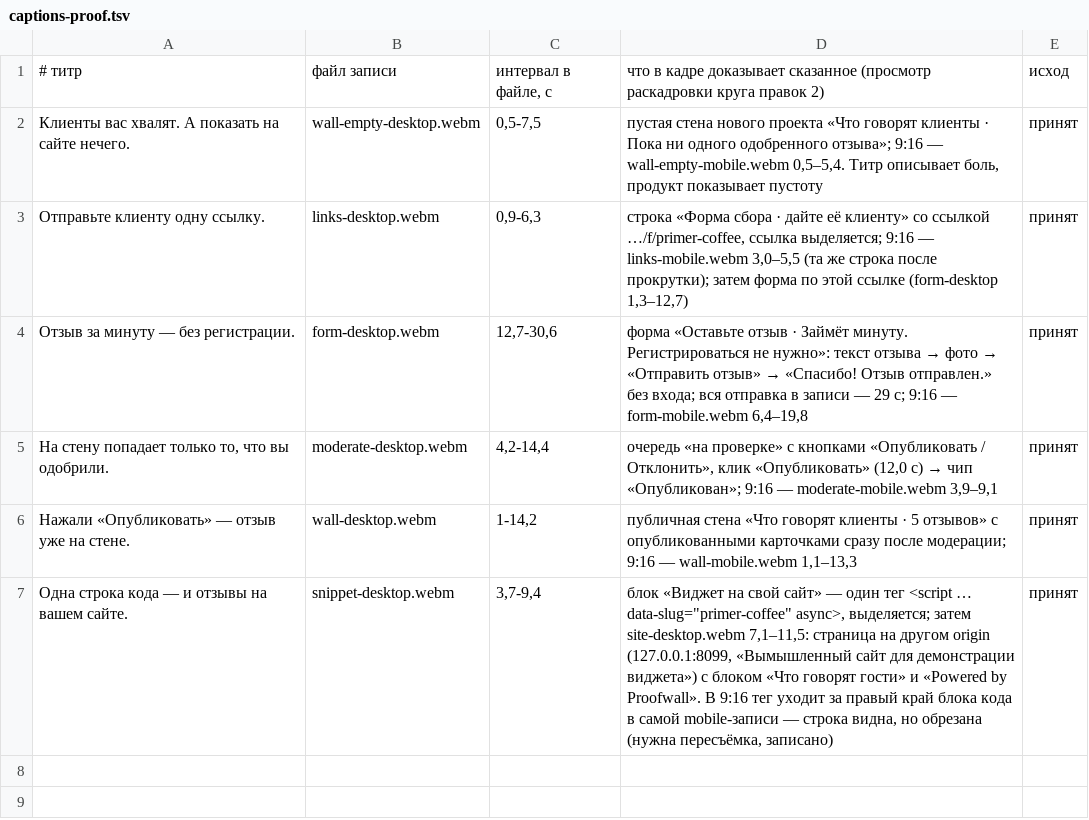
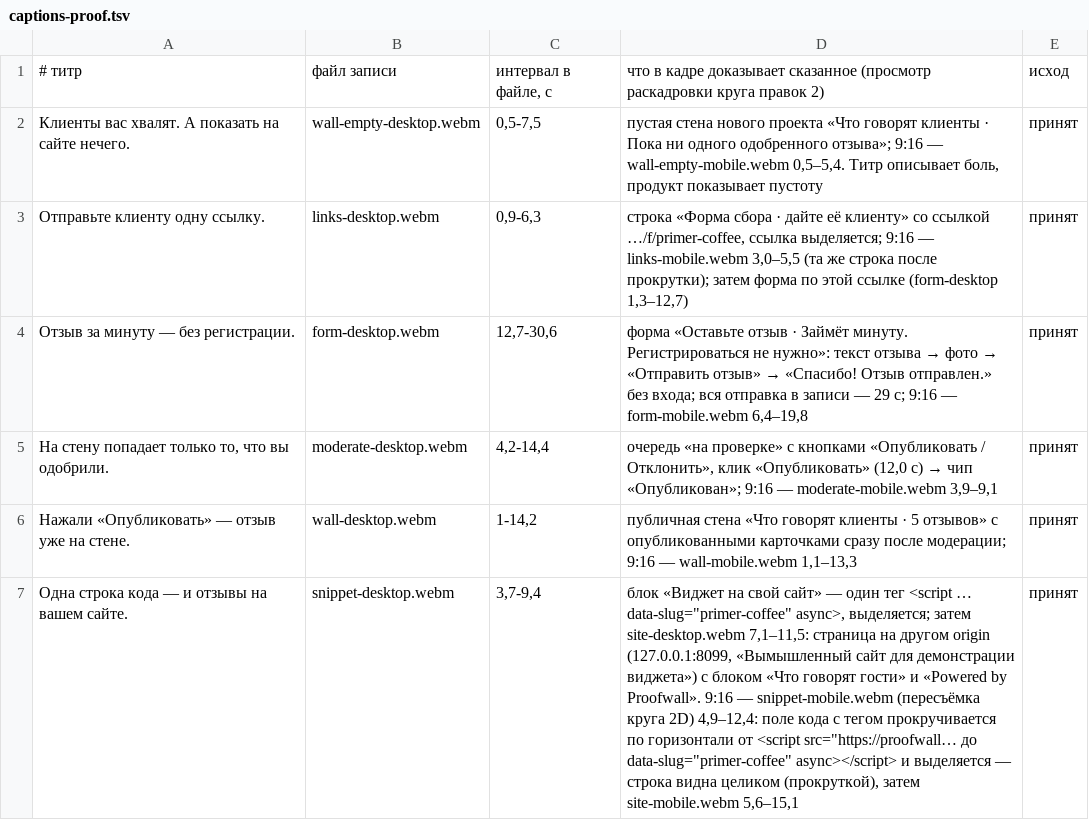
Before and after one commit to djd1m/2026-AUG-PU-Projects, a TSV file: promo/remotion/n1/captions-proof.tsv, drawn as a sheet; the diff names each change by its address in the sheet, - before the commit and + after, or states it on an @@ line.

Commit message:
fix(promo): N1 круг правок 2D — 9:16 сцена 4: тег <script> целиком прокруткой поля кода
Сцена 4 в 9:16 собрана из новой mobile-записи snippet-mobile (два куска 4,9–8,5 → 2,8 с и 8,5–12,4 → 1,8 с).
16:9 и 1:1 побайтно равны кругу 2C, повтор 16:9 совпал — затронут только 9:16 (86787409…). Раскадровка 49 листов,
gate-config/receipt/media/verdict/watchdog — 0; captions-proof, SCENARIO, MEASUREMENTS, ITERATIONS обновлены.

```diff
--- a/promo/remotion/n1/captions-proof.tsv
+++ b/promo/remotion/n1/captions-proof.tsv
-D7: …by Proofwall». В 9:16 тег уходит за правый край блока кода в самой mobile-записи — строка видна, но обрезана (нужна пересъёмка, записано)
+D7: …by Proofwall». 9:16 — snippet-mobile.webm (пересъёмка круга 2D) 4,9–12,4: поле кода с тегом прокручивается по горизонтали от <script src="https://proofwall… до data-slug="primer-coffee" async></script> и выделяется — строка видна целиком (прокруткой), затем site-mobile.webm 5,6–15,1
```
Also changed, not shown: 7 other files.
